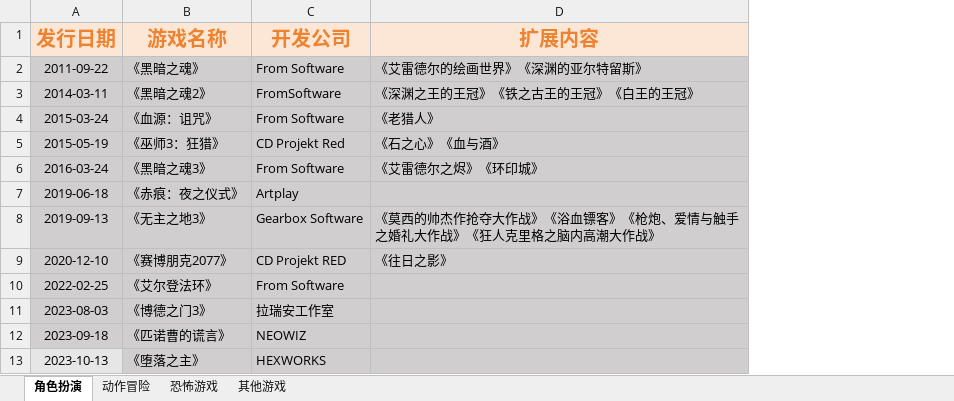
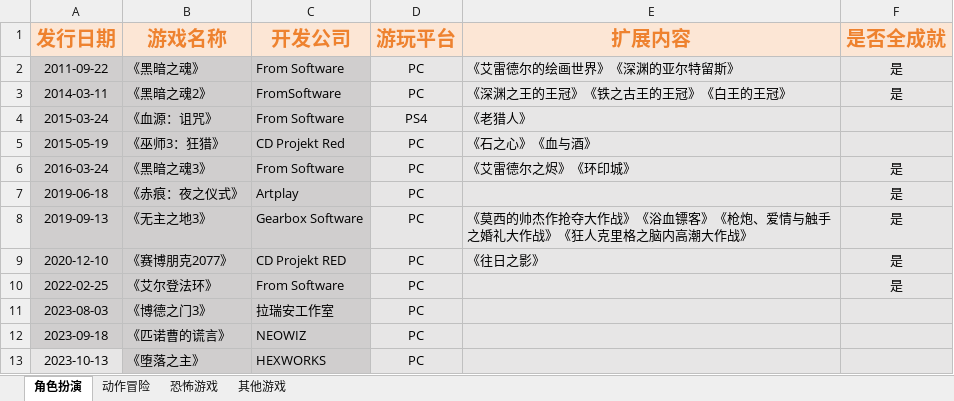
Before and after one commit to slowpoke0079/home, an Excel workbook: 游戏记录.xlsx, sheet 角色扮演, drawn as a sheet; values as stored, in another font and other column widths than the file's, no borders; the diff names each change by its address in the sheet, - before the commit and + after, or states it on an @@ line.

```diff
--- a/游戏记录.xlsx (sheet 角色扮演)
+++ b/游戏记录.xlsx (sheet 角色扮演)
+column D (游玩平台), rows 2-13: PC | PC | PS4 | PC | PC | PC | PC | PC | PC | PC | PC | PC
+column F (是否全成就), rows 2-10: 是 | 是 |  |  | 是 | 是 | 是 | 是 | 是
```
Also changed, not shown: sheet 其他游戏, sheet 动作冒险, sheet 恐怖游戏.
